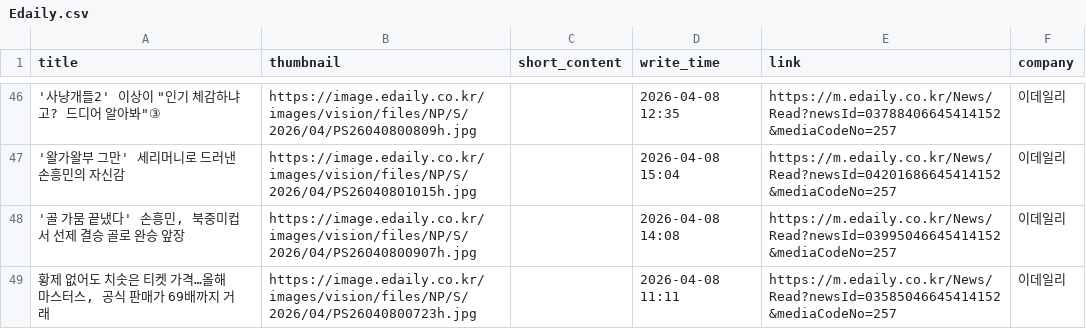
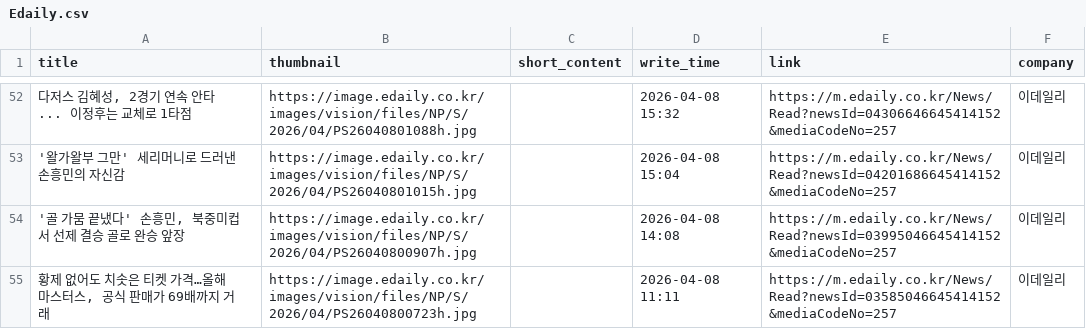
Before and after one commit to Leehyeongseok010802/Python_TWC, a CSV file: Completed_csv/Edaily.csv, drawn as a sheet; only a part is shown, gaps mark what is left out; the diff covers the shown part only.

```diff
--- a/Completed_csv/Edaily.csv
+++ b/Completed_csv/Edaily.csv
@@ -46,2 +52,2 @@
-"'사냥개들2' 이상이 ""인기 체감하냐고? 드디어 알아봐""③",https://image.edaily.co.kr/images/vision/files/NP/S/2026/04/PS26040800809h.jpg,,2026-04-08 12:35,https://m.edaily.co.kr/News/Read?newsId=03788406645414152&mediaCodeNo=257,이데일리
+"다저스 김혜성, 2경기 연속 안타... 이정후는 교체로 1타점",https://image.edaily.co.kr/images/vision/files/NP/S/2026/04/PS26040801088h.jpg,,2026-04-08 15:32,https://m.edaily.co.kr/News/Read?newsId=04306646645414152&mediaCodeNo=257,이데일리
 '왈가왈부 그만' 세리머니로 드러낸 손흥민의 자신감,https://image.edaily.co.kr/images/vision/files/NP/S/2026/04/PS26040801015h.jpg,,2026-04-08 15:04,https://m.edaily.co.kr/News/Read?newsId=04201686645414152&mediaCodeNo=257,이데일리
```
Also changed, not shown: 12 added rows, 12 removed rows and 60 edited cells elsewhere in this file, Completed_csv/EBN.csv, Completed_csv/HangookGyeongJae.csv, 10 other files.
